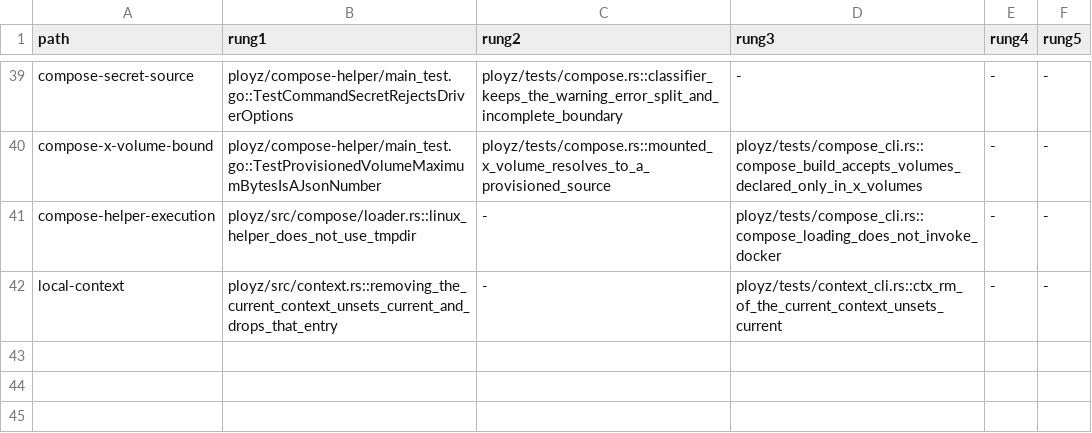
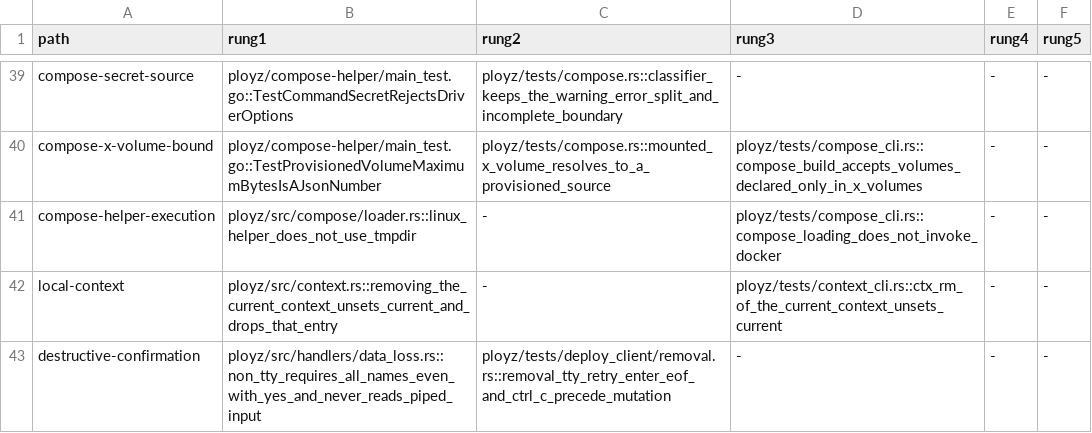
Before and after one commit to getployz/ployz2, a TSV file: evidence/product-paths.tsv, drawn as a sheet; only a part is shown, gaps mark what is left out; the diff names each change by its address in the sheet, - before the commit and + after, or states it on an @@ line.

Commit message:
Make destructive CLI confirmations explicit and consistent (#763)

```diff
--- a/evidence/product-paths.tsv
+++ b/evidence/product-paths.tsv
+row 43: destructive-confirmation | ployz/src/handlers/data_loss.rs::non_tty_requires_all_names_even_with_yes_and_never_reads_piped_input | ployz/tests/deploy_client/removal.rs::removal_tty_retry_enter_eof_and_ctrl_c_precede_mutation | - | - | -
```
Also changed, not shown: 19 other files.
